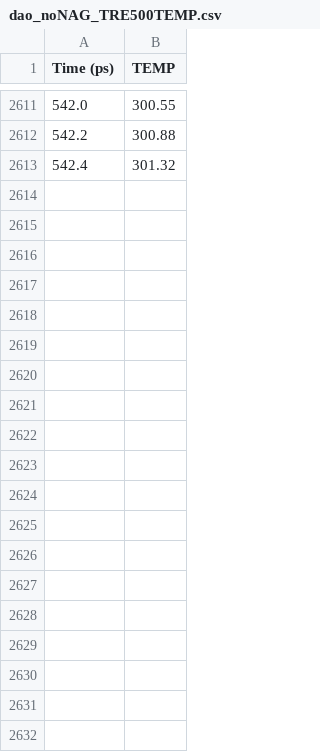
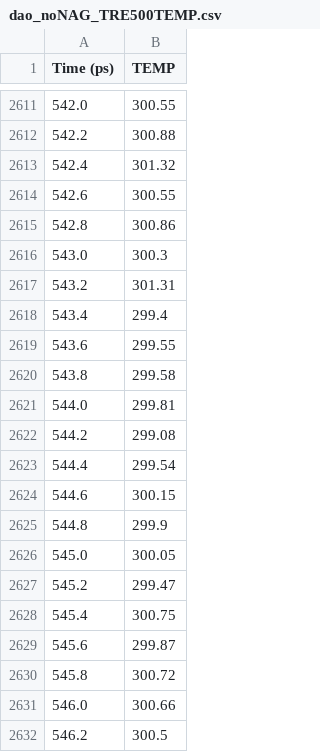
Before and after one commit to JordiVillaFreixa/Pau_TFG_DAO, a CSV file: analysis/data/dao_noNAG_TRE500TEMP.csv, drawn as a sheet; only a part is shown, gaps mark what is left out; the diff covers the shown part only.

```diff
--- a/analysis/data/dao_noNAG_TRE500TEMP.csv
+++ b/analysis/data/dao_noNAG_TRE500TEMP.csv
@@ -2613 +2613,20 @@ Time (ps),TEMP
 542.4,301.32
+542.6,300.55
+542.8,300.86
+543.0,300.3
+543.2,301.31
+543.4,299.4
+543.6,299.55
+543.8,299.58
+544.0,299.81
+544.2,299.08
+544.4,299.54
+544.6,300.15
+544.8,299.9
+545.0,300.05
+545.2,299.47
+545.4,300.75
+545.6,299.87
+545.8,300.72
+546.0,300.66
+546.2,300.5
```
Also changed, not shown: 42 added rows elsewhere in this file, analysis/data/dao_noNAG_TRE500EKTOT.csv, analysis/data/dao_noNAG_TRE500EPTOT.csv, 13 other files.
